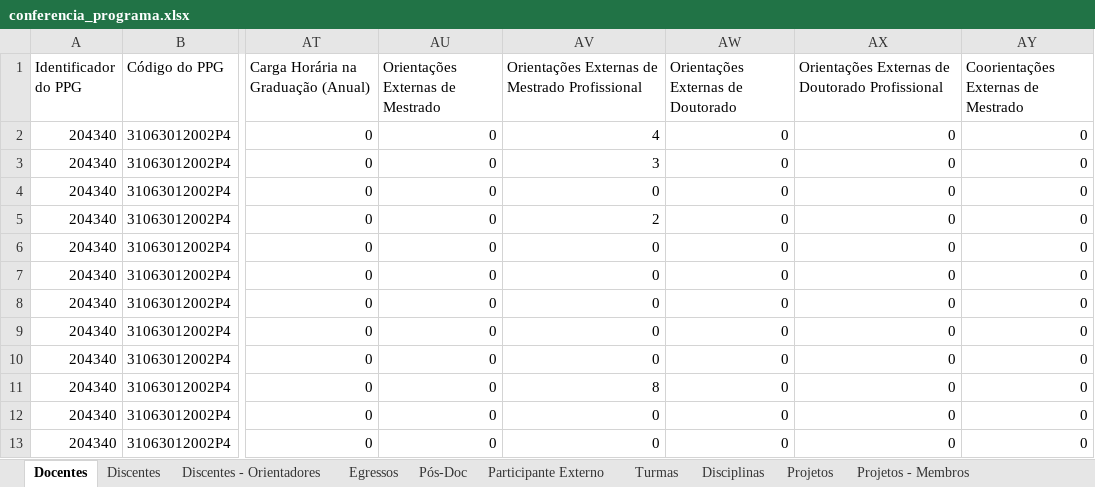
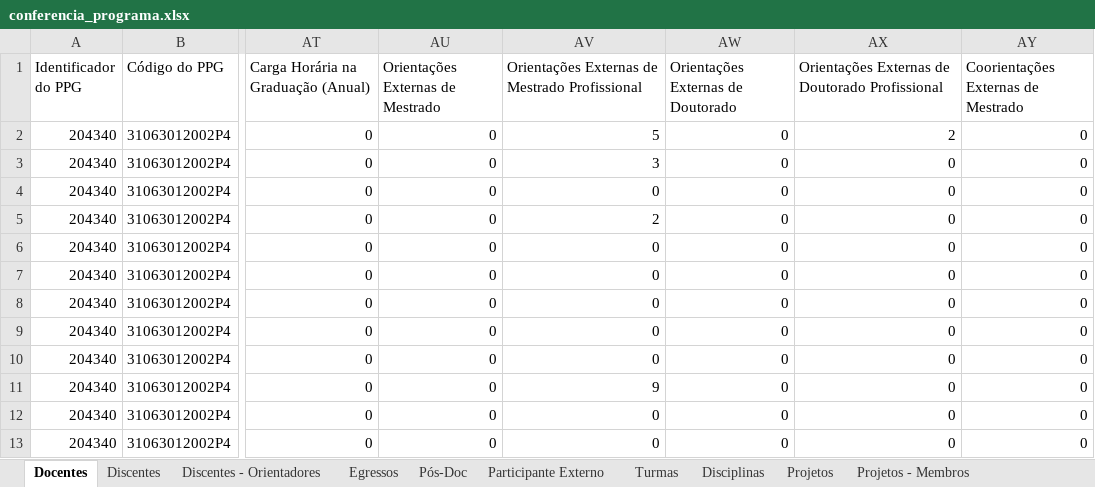
Before and after one commit to ppgcr-unisuam/observatoriocr, an Excel workbook: Sucupira/2022/conferencia_programa.xlsx, sheet Docentes, drawn as a sheet; only a part is shown, gaps mark what is left out; values as stored, in another font and other column widths than the file's, no borders; the diff names each change by its address in the sheet, - before the commit and + after, or states it on an @@ line.

```diff
--- a/Sucupira/2022/conferencia_programa.xlsx (sheet Docentes)
+++ b/Sucupira/2022/conferencia_programa.xlsx (sheet Docentes)
-AV2: 4
+AV2: 5
-AX2: 0
+AX2: 2
-AV11: 8
+AV11: 9
```
Also changed, not shown: sheet Pós-Doc, sheet Projetos - Membros, docs/Sucupira/2022/conferencia_programa.xlsx, 5 other files.
